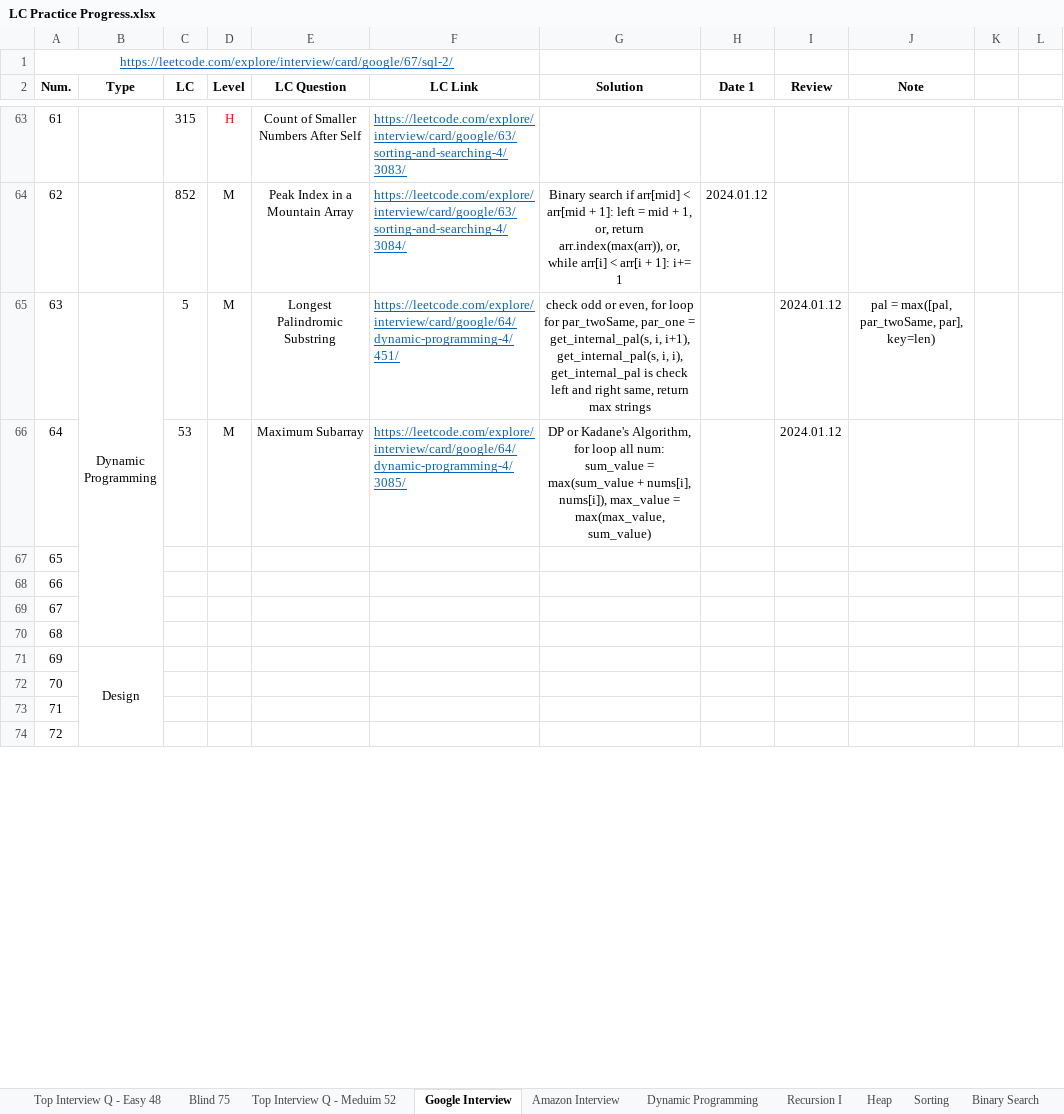
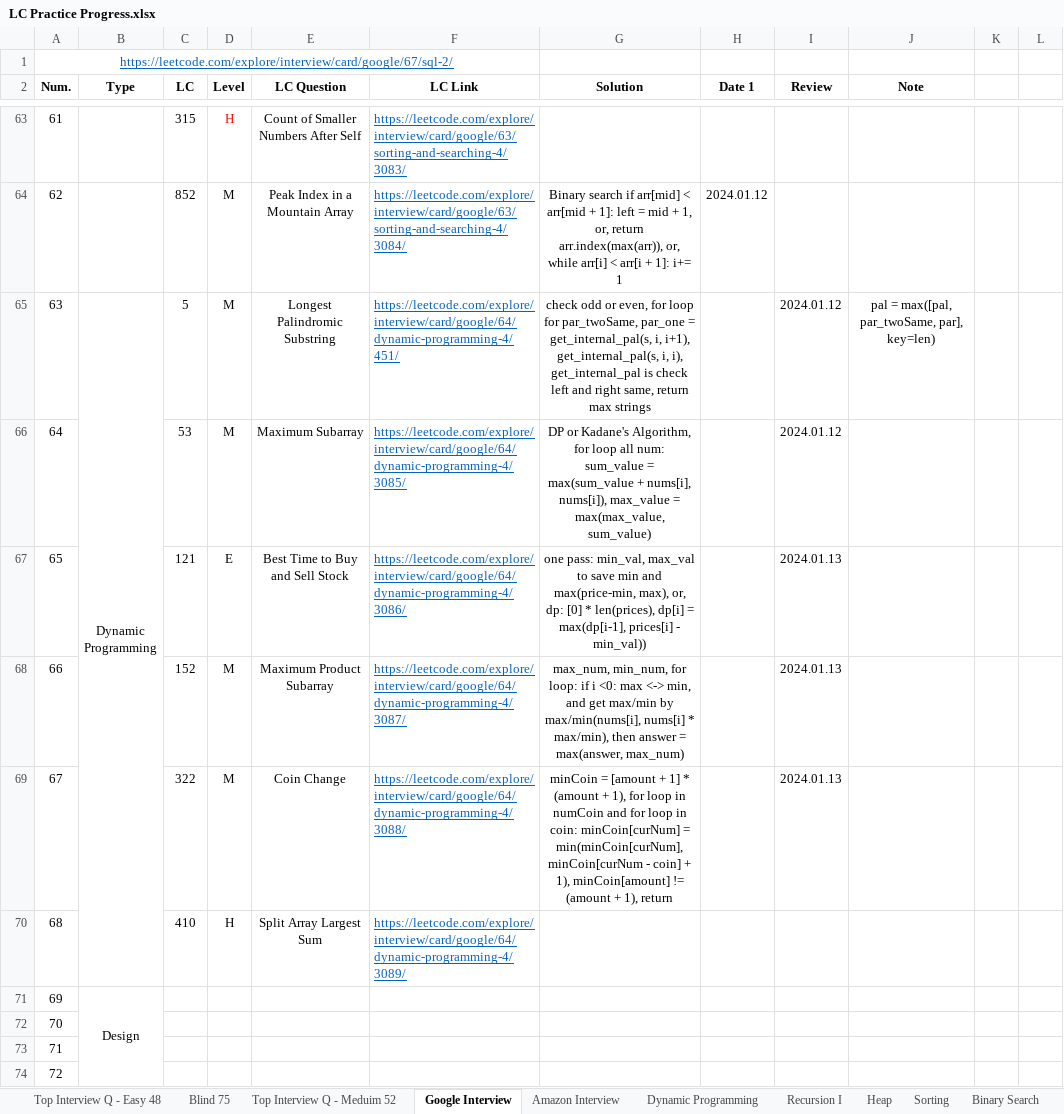
Before and after one commit to Ylieo816/Learning-Leetcode, an Excel workbook: LC Practice Progress.xlsx, sheet Google Interview, drawn as a sheet; only a part is shown, gaps mark what is left out; values as stored, in another font and other column widths than the file's, no borders; the diff names each change by its address in the sheet, - before the commit and + after, or states it on an @@ line.

Commit message:
[20240113] Google Interview (85) 61-64

```diff
--- a/LC Practice Progress.xlsx (sheet Google Interview)
+++ b/LC Practice Progress.xlsx (sheet Google Interview)
-C67 (LC): (empty)
+C67 (LC): 121
-D67 (Level): (empty)
+D67 (Level): E
-E67 (LC Question): (empty)
+E67 (LC Question): Best Time to Buy and Sell Stock
-F67 (LC Link): (empty)
+F67 (LC Link): https://leetcode.com/explore/interview/card/google/64/dynamic-programming-4/3086/
-G67 (Solution): (empty)
+G67 (Solution): one pass: min_val, max_val to save min and max(price-min, max), or, dp: [0] * len(prices), dp[i] = max(dp[i-1], prices[i] - min_val))
-I67:I69 (Review): (empty)
+I67:I69 (Review): 2024.01.13
-C68 (LC): (empty)
+C68 (LC): 152
-D68:D69 (Level): (empty)
+D68:D69 (Level): M
-E68 (LC Question): (empty)
+E68 (LC Question): Maximum Product Subarray
-F68 (LC Link): (empty)
+F68 (LC Link): https://leetcode.com/explore/interview/card/google/64/dynamic-programming-4/3087/
-G68 (Solution): (empty)
+G68 (Solution): max_num, min_num, for loop: if i <0: max <-> min, and get max/min by max/min(nums[i], nums[i] * max/min), then answer = max(answer, max_num)
-C69 (LC): (empty)
+C69 (LC): 322
-E69 (LC Question): (empty)
+E69 (LC Question): Coin Change
-F69 (LC Link): (empty)
+F69 (LC Link): https://leetcode.com/explore/interview/card/google/64/dynamic-programming-4/3088/
-G69 (Solution): (empty)
+G69 (Solution): minCoin = [amount + 1] * (amount + 1), for loop in numCoin and for loop in coin: minCoin[curNum] = min(minCoin[curNum], minCoin[curNum - coin] + 1), minCoin[amount] != (amount + 1), return
-C70 (LC): (empty)
+C70 (LC): 410
-D70 (Level): (empty)
+D70 (Level): H
-E70 (LC Question): (empty)
+E70 (LC Question): Split Array Largest Sum
-F70 (LC Link): (empty)
+F70 (LC Link): https://leetcode.com/explore/interview/card/google/64/dynamic-programming-4/3089/
```
Also changed, not shown: 4 other files.
